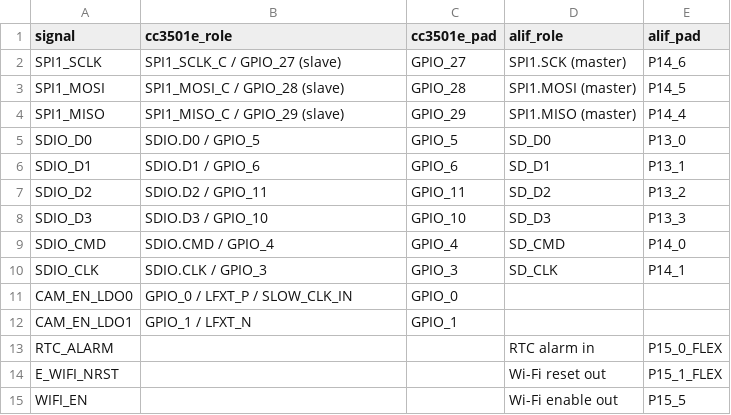
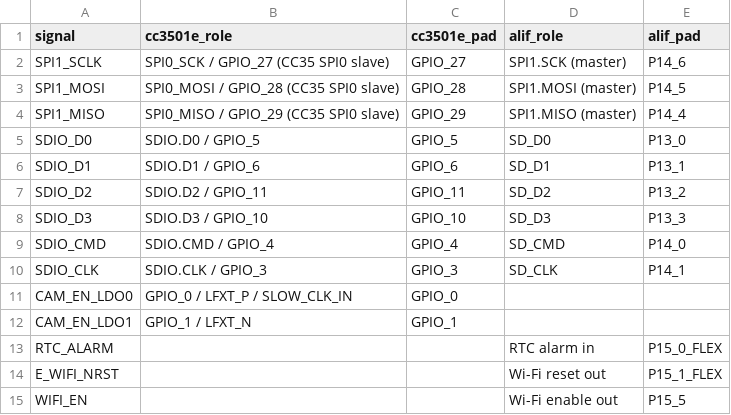
Before and after one commit to alplabai/alp-sdk, a TSV file: metadata/e1m_modules/aen/inter-chip.tsv, drawn as a sheet.

Commit message:
docs/metadata(cc3501e): relabel CC3501E-side SPI as SPI0 (Alif master stays SPI1)
The inter-chip bridge runs on the CC3501E's SPI0 (slave); SPI1 is the
Alif (master) side. inter-chip.tsv + several comments labeled the CC35
endpoint 'SPI1_*' (the Alif bus name), which is misleading and led to a
real CS-pin mixup (SPI0_CS2 vs SPI1_CS1 on GPIO4).

Relabel the CC3501E-side references to SPI0 (inter-chip.tsv cc3501e_role
cells; firmware transport.h/transport_spi.c comments; bridge-doc +
firmware README transport tables; chip-manifest note). Alif-side /
host-driver SPI1 references (E1M_SPI1 bus, chips/cc3501e + the host
header) are correct and left unchanged. No code/behaviour change.

Confirms the r2 CS = GPIO4/SPI0_CS2 (issue #130) is consistent.

```diff
--- a/metadata/e1m_modules/aen/inter-chip.tsv
+++ b/metadata/e1m_modules/aen/inter-chip.tsv
@@ -1,5 +1,5 @@
 signal	cc3501e_role	cc3501e_pad	alif_role	alif_pad
-SPI1_SCLK	SPI1_SCLK_C / GPIO_27 (slave)	GPIO_27	SPI1.SCK (master)	P14_6
-SPI1_MOSI	SPI1_MOSI_C / GPIO_28 (slave)	GPIO_28	SPI1.MOSI (master)	P14_5
-SPI1_MISO	SPI1_MISO_C / GPIO_29 (slave)	GPIO_29	SPI1.MISO (master)	P14_4
+SPI1_SCLK	SPI0_SCK / GPIO_27 (CC35 SPI0 slave)	GPIO_27	SPI1.SCK (master)	P14_6
+SPI1_MOSI	SPI0_MOSI / GPIO_28 (CC35 SPI0 slave)	GPIO_28	SPI1.MOSI (master)	P14_5
+SPI1_MISO	SPI0_MISO / GPIO_29 (CC35 SPI0 slave)	GPIO_29	SPI1.MISO (master)	P14_4
 SDIO_D0	SDIO.D0 / GPIO_5	GPIO_5	SD_D0	P13_0
```
Also changed, not shown: 5 other files.
